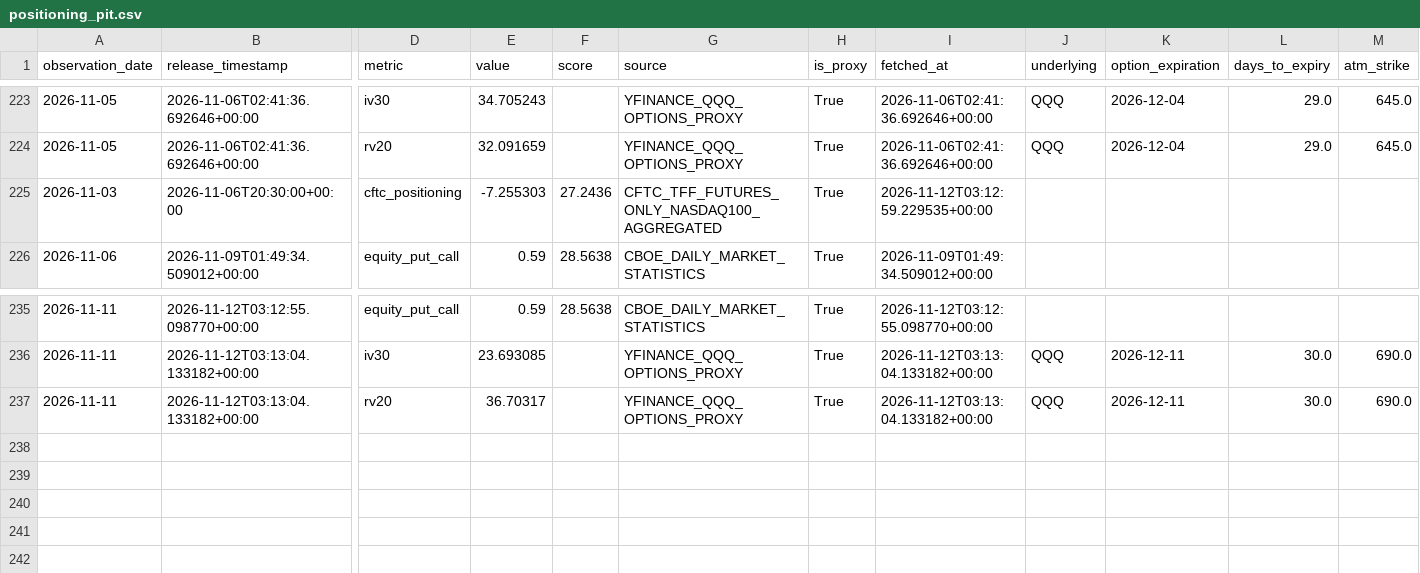
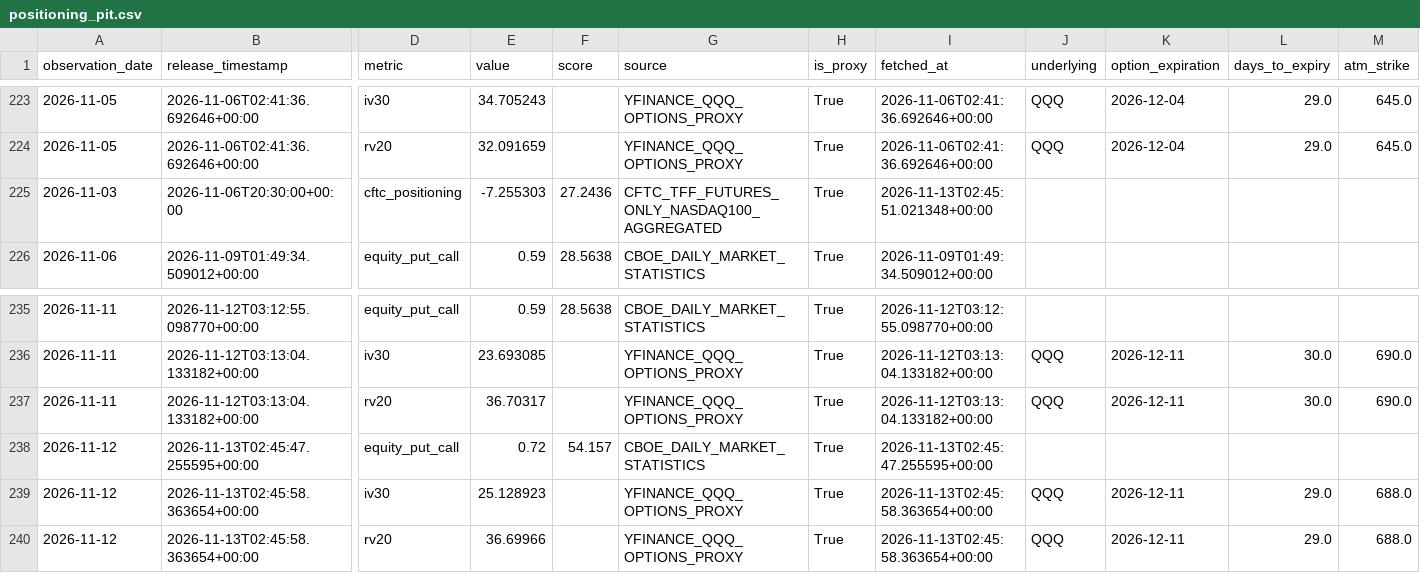
Before and after one commit to oldweng415-dev/investment-os, a CSV file: data/positioning_pit.csv, drawn as a sheet; only a part is shown, gaps mark what is left out; rows hold the shown columns only; the diff names each change by its address in the sheet, - before the commit and + after, or states it on an @@ line.

```diff
--- a/data/positioning_pit.csv
+++ b/data/positioning_pit.csv
-I225 (fetched_at): 2026-11-12T03:12:59.229535+00:00
+I225 (fetched_at): 2026-11-13T02:45:51.021348+00:00
+row 238: 2026-11-12 | 2026-11-13T02:45:47.255595+00:00 | equity_put_call | 0.72 | 54.157 | CBOE_DAILY_MARKET_STATISTICS | True | 2026-11-13T02:45:47.255595+00:00
+row 239: 2026-11-12 | 2026-11-13T02:45:58.363654+00:00 | iv30 | 25.128923 |  | YFINANCE_QQQ_OPTIONS_PROXY | True | 2026-11-13T02:45:58.363654+00:00 | QQQ | 2026-12-11 | 29.0 | 688.0
+row 240: 2026-11-12 | 2026-11-13T02:45:58.363654+00:00 | rv20 | 36.69966 |  | YFINANCE_QQQ_OPTIONS_PROXY | True | 2026-11-13T02:45:58.363654+00:00 | QQQ | 2026-12-11 | 29.0 | 688.0
```
Also changed, not shown: data/ai_cycle_pit.csv, data/events.csv, 1 other file.
